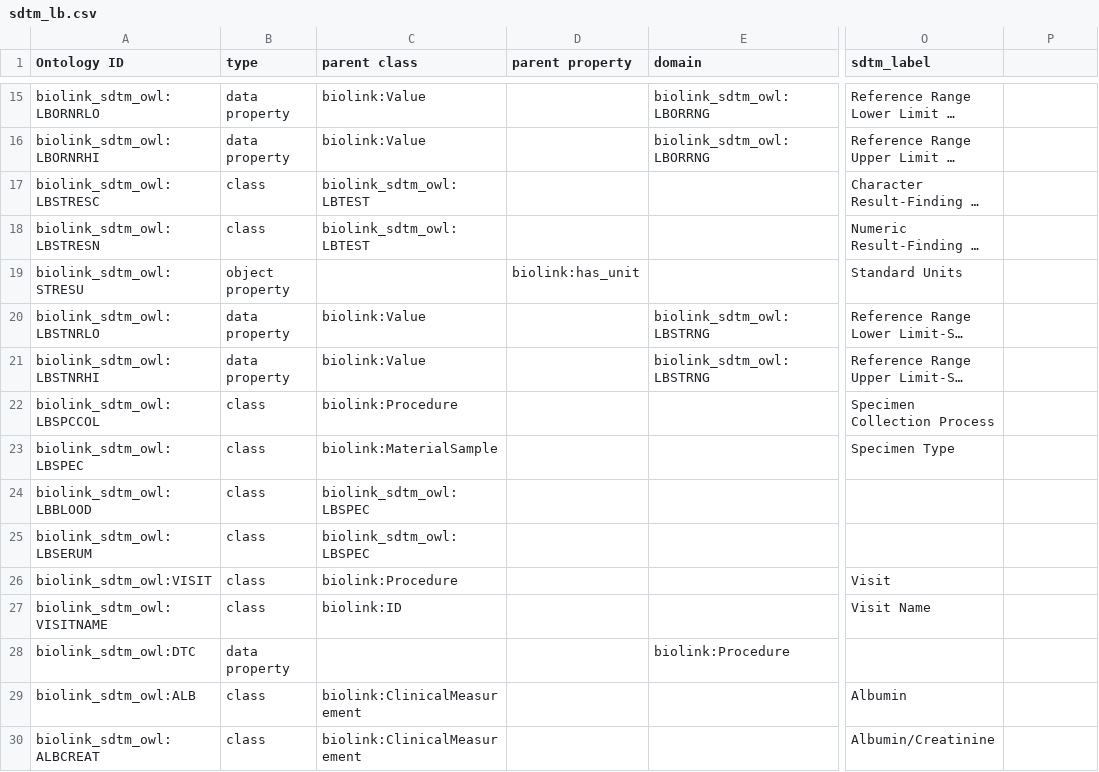
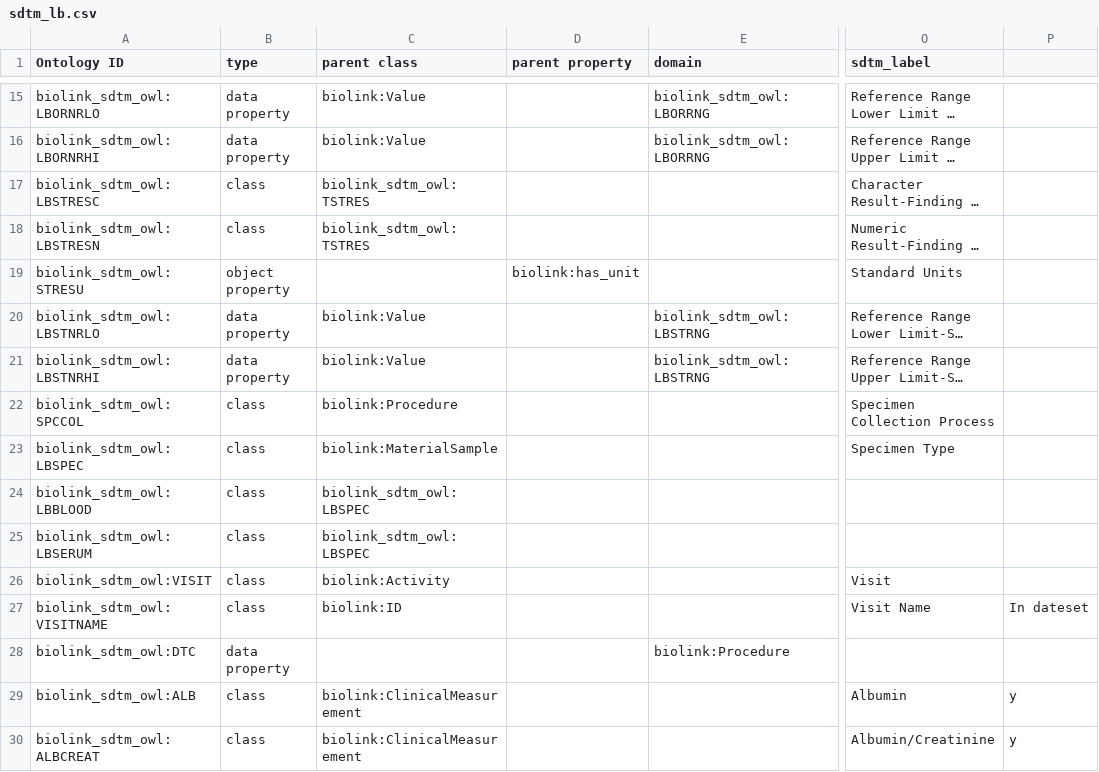
Before and after one commit to criticalpathinstitute/biolink_sdtm_owl, a CSV file: src/modules/sdtm_lb.csv, drawn as a sheet; only a part is shown, gaps mark what is left out; long unchanged cells end in …; the diff covers the shown part only; the diff names each change by its address in the sheet, - before the commit and + after, or states it on an @@ line.

Commit message:
fix some mistakes in lb template

```diff
--- a/src/modules/sdtm_lb.csv
+++ b/src/modules/sdtm_lb.csv
-C17:C18 (parent class): biolink_sdtm_owl:LBTEST
+C17:C18 (parent class): biolink_sdtm_owl:TSTRES
-A22 (Ontology ID): biolink_sdtm_owl:LBSPCCOL
+A22 (Ontology ID): biolink_sdtm_owl:SPCCOL
-C26 (parent class): biolink:Procedure
+C26 (parent class): biolink:Activity
-P27: (empty)
+P27: In dateset
-P29:P30: (empty)
+P29:P30: y
```
Also changed, not shown: 4 added rows and 37 edited cells elsewhere in this file.
